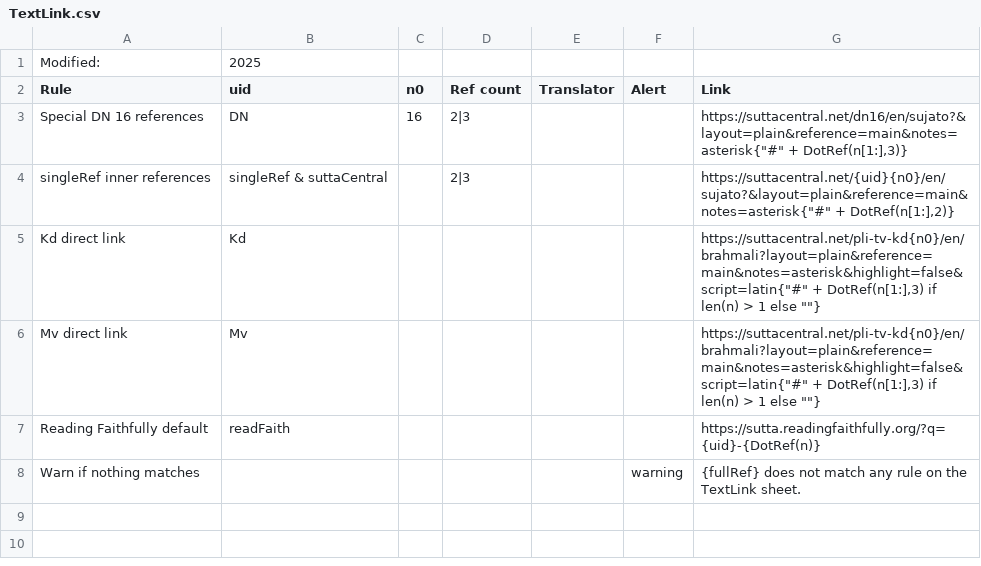
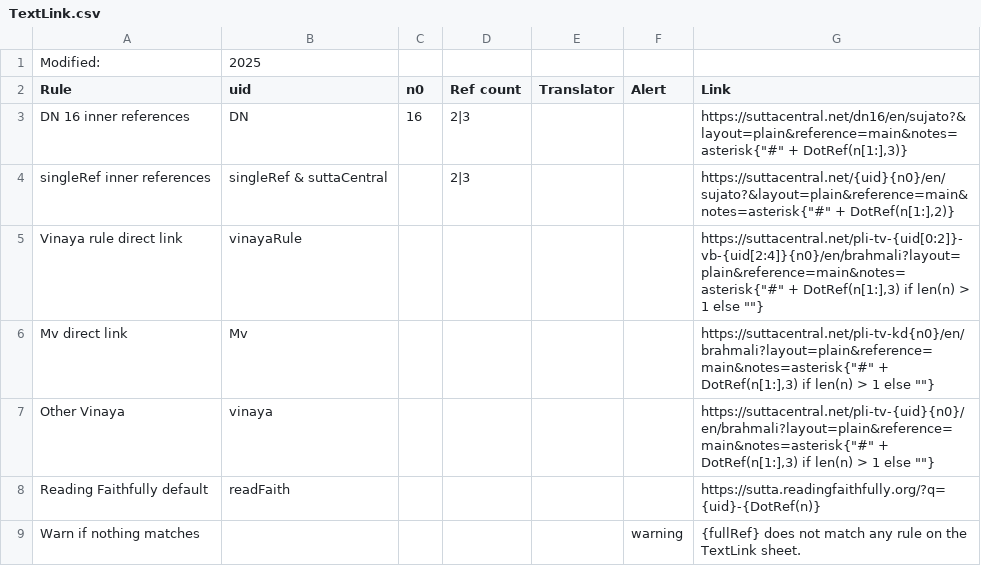
Before and after one commit to Kaccana-Bhikkhu/qs-archive, a CSV file: csv/TextLink.csv, drawn as a sheet.

Commit message:
References to Vinaya working; convert Kd to Mv references

```diff
--- a/csv/TextLink.csv
+++ b/csv/TextLink.csv
@@ -2,6 +2,7 @@ Modified:,2025,,,,,
 Rule,uid,n0,Ref count,Translator,Alert,Link
-Special DN 16 references,DN,16,2|3,,,"https://suttacentral.net/dn16/en/sujato?&layout=plain&reference=main&notes=asterisk{""#"" + DotRef(n[1:],3)}"
+DN 16 inner references,DN,16,2|3,,,"https://suttacentral.net/dn16/en/sujato?&layout=plain&reference=main&notes=asterisk{""#"" + DotRef(n[1:],3)}"
 singleRef inner references,singleRef & suttaCentral,,2|3,,,"https://suttacentral.net/{uid}{n0}/en/sujato?&layout=plain&reference=main&notes=asterisk{""#"" + DotRef(n[1:],2)}"
-Kd direct link,Kd,,,,,"https://suttacentral.net/pli-tv-kd{n0}/en/brahmali?layout=plain&reference=main&notes=asterisk&highlight=false&script=latin{""#"" + DotRef(n[1:],3) if len(n) > 1 else """"}"
-Mv direct link,Mv,,,,,"https://suttacentral.net/pli-tv-kd{n0}/en/brahmali?layout=plain&reference=main&notes=asterisk&highlight=false&script=latin{""#"" + DotRef(n[1:],3) if len(n) > 1 else """"}"
+Vinaya rule direct link,vinayaRule,,,,,"https://suttacentral.net/pli-tv-{uid[0:2]}-vb-{uid[2:4]}{n0}/en/brahmali?layout=plain&reference=main&notes=asterisk{""#"" + DotRef(n[1:],3) if len(n) > 1 else """"}"
+Mv direct link,Mv,,,,,"https://suttacentral.net/pli-tv-kd{n0}/en/brahmali?layout=plain&reference=main&notes=asterisk{""#"" + DotRef(n[1:],3) if len(n) > 1 else """"}"
+Other Vinaya,vinaya,,,,,"https://suttacentral.net/pli-tv-{uid}{n0}/en/brahmali?layout=plain&reference=main&notes=asterisk{""#"" + DotRef(n[1:],3) if len(n) > 1 else """"}"
 Reading Faithfully default,readFaith,,,,,https://sutta.readingfaithfully.org/?q={uid}-{DotRef(n)}
```
Also changed, not shown: csv/Path2019.csv, csv/SRD2011.csv, 12 other files.
